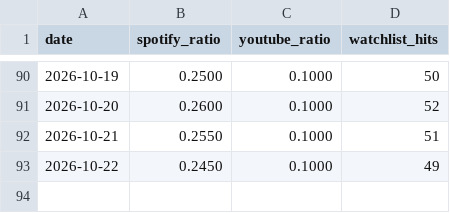
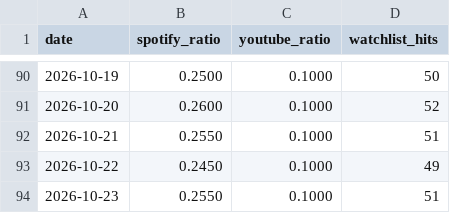
Before and after one commit to kwongyuhyo/plot-scan, a CSV file: data/density.csv, drawn as a sheet; only a part is shown, gaps mark what is left out; the diff names each change by its address in the sheet, - before the commit and + after, or states it on an @@ line.

```diff
--- a/data/density.csv
+++ b/data/density.csv
+row 94: 2026-10-23 | 0.2550 | 0.1000 | 51
```
Also changed, not shown: 9 other files.
